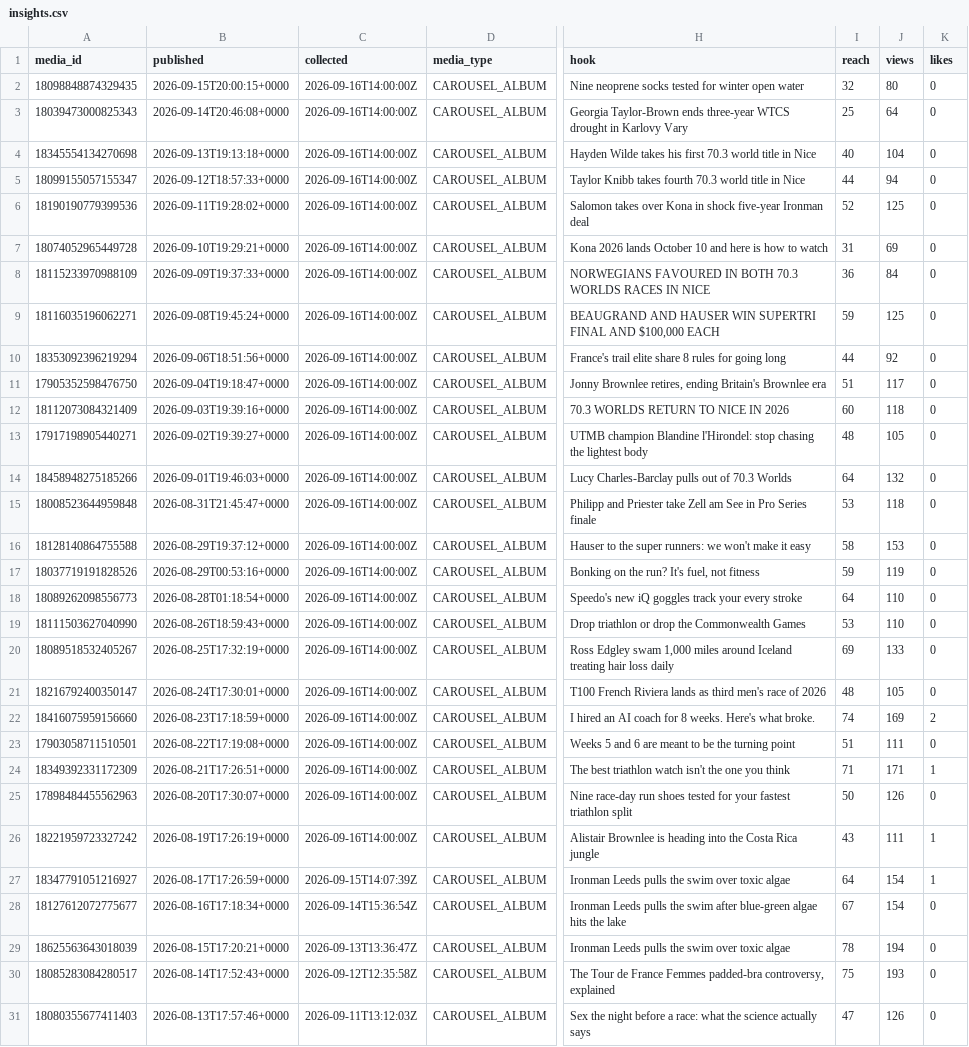
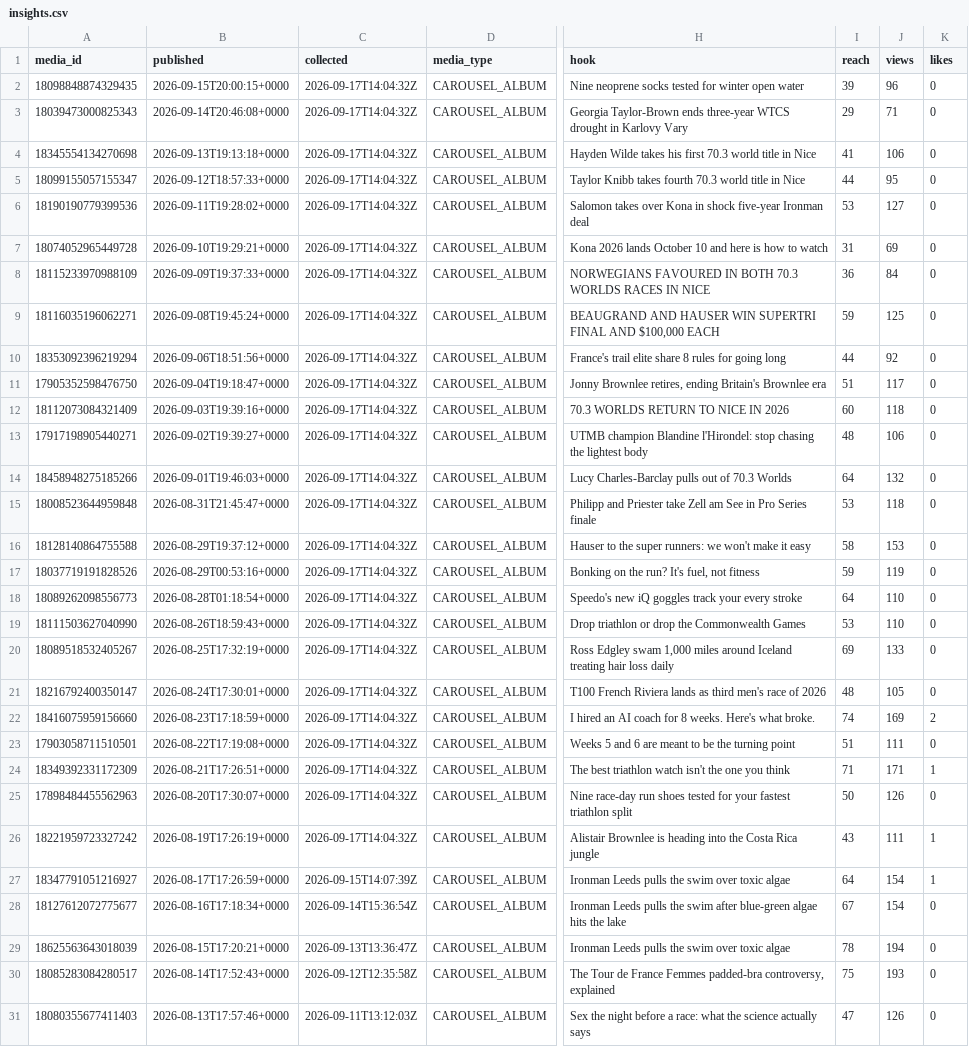
Before and after one commit to lhotea/TriAgent, a CSV file: insights.csv, drawn as a sheet; only a part is shown, gaps mark what is left out; the diff names each change by its address in the sheet, - before the commit and + after, or states it on an @@ line.

```diff
--- a/insights.csv
+++ b/insights.csv
-C2:C26 (collected): 2026-09-16T14:00:00Z
+C2:C26 (collected): 2026-09-17T14:04:32Z
-I2 (reach): 32
+I2 (reach): 39
-J2 (views): 80
+J2 (views): 96
-I3 (reach): 25
+I3 (reach): 29
-J3 (views): 64
+J3 (views): 71
-I4 (reach): 40
+I4 (reach): 41
-J4 (views): 104
+J4 (views): 106
-J5 (views): 94
+J5 (views): 95
-I6 (reach): 52
+I6 (reach): 53
-J6 (views): 125
+J6 (views): 127
-J13 (views): 105
+J13 (views): 106
```
